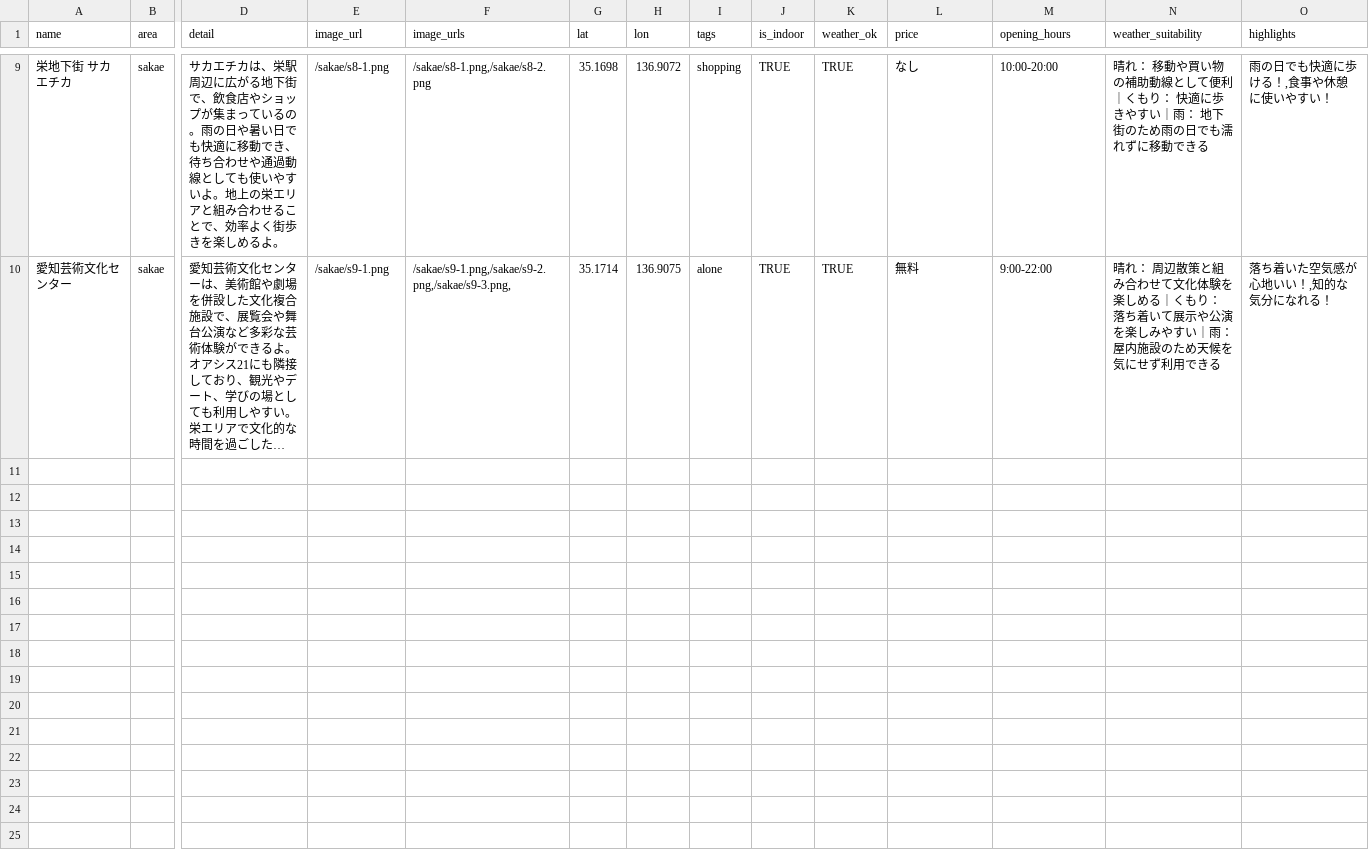
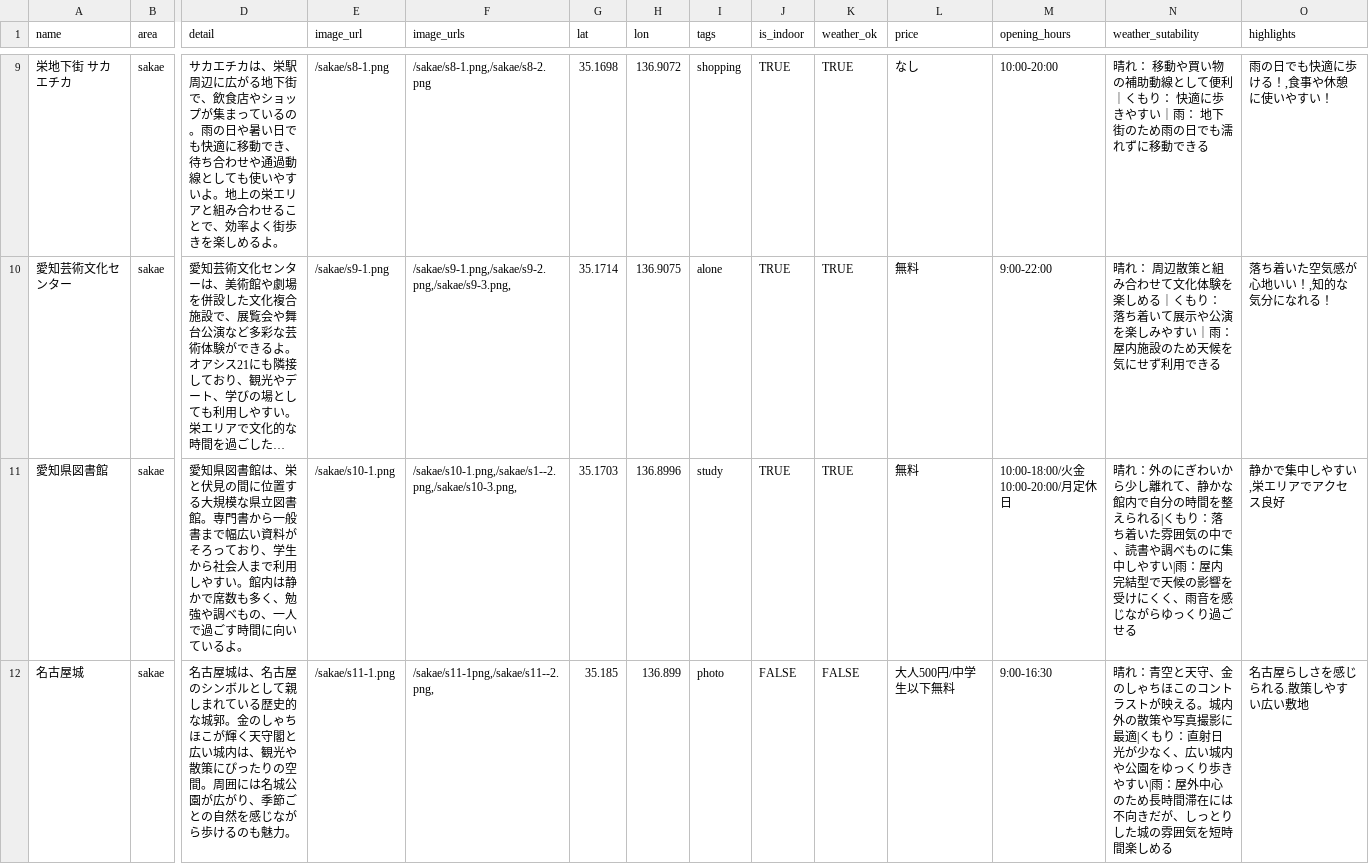
Before and after one commit to tahoito/weather-app, a CSV file: backend/database/seeders/csv/spot-sakae.csv, drawn as a sheet; only a part is shown, gaps mark what is left out; long unchanged cells end in …; rows hold the shown columns only; the diff names each change by its address in the sheet, - before the commit and + after, or states it on an @@ line.

```diff
--- a/backend/database/seeders/csv/spot-sakae.csv
+++ b/backend/database/seeders/csv/spot-sakae.csv
-N1: weather_suitability
+N1: weather_sutability
+row 11: 愛知県図書館 | sakae | 愛知県図書館は、栄と伏見の間に位置する大規模な県立図書館。専門書から一般書まで幅広い資料がそろっており、学生から社会人まで利用しやすい。館内は静かで席数も多く、勉強や調べもの、一人で過ごす時間に向いているよ。 | /sakae/s10-1.png | /sakae/s10-1.png,/sakae/s1--2.png,/sakae/s10-3.png, | 35.1703 | 136.8996 | study | TRUE | TRUE | 無料 | 10:00-18:00/火金10:00-20:00/月定休日 | 晴れ：外のにぎわいから少し離れて、静かな館内で自分の時間を整えられる|くもり：落ち着いた雰囲気の中で、読書や調べものに集中しやすい|雨：屋内完結型で天候の影響を受けにくく、雨音を感じながらゆっくり過ごせる | 静かで集中しやすい,栄エリアでアクセス良好
+row 12: 名古屋城 | sakae | 名古屋城は、名古屋のシンボルとして親しまれている歴史的な城郭。金のしゃちほこが輝く天守閣と広い城内は、観光や散策にぴったりの空間。周囲には名城公園が広がり、季節ごとの自然を感じながら歩けるのも魅力。 | /sakae/s11-1.png | /sakae/s11-1png,/sakae/s11--2.png, | 35.185 | 136.899 | photo | FALSE | FALSE | 大人500円/中学生以下無料 | 9:00-16:30 | 晴れ：青空と天守、金のしゃちほこのコントラストが映える。城内外の散策や写真撮影に最適|くもり：直射日光が少なく、広い城内や公園をゆっくり歩きやすい|雨：屋外中心のため長時間滞在には不向きだが、しっとりした城の雰囲気を短時間楽しめる | 名古屋らしさを感じられる.散策しやすい広い敷地
```
Also changed, not shown: backend/database/seeders/csv/spot-meieki.csv, 18 other files.
